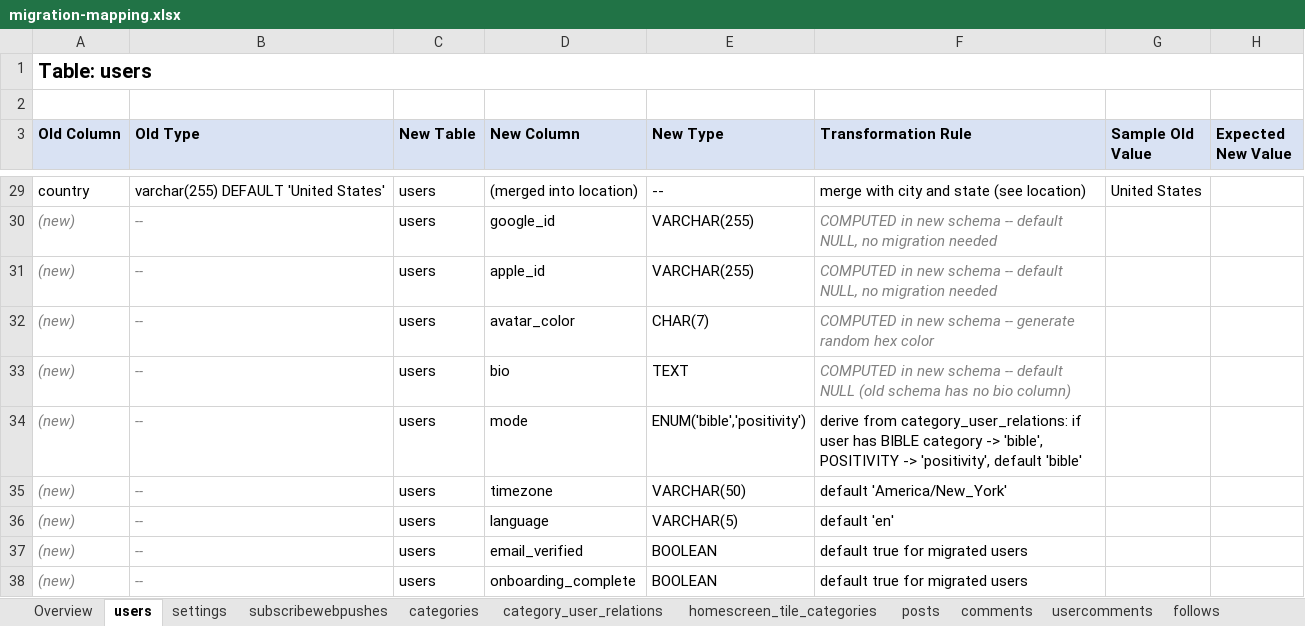
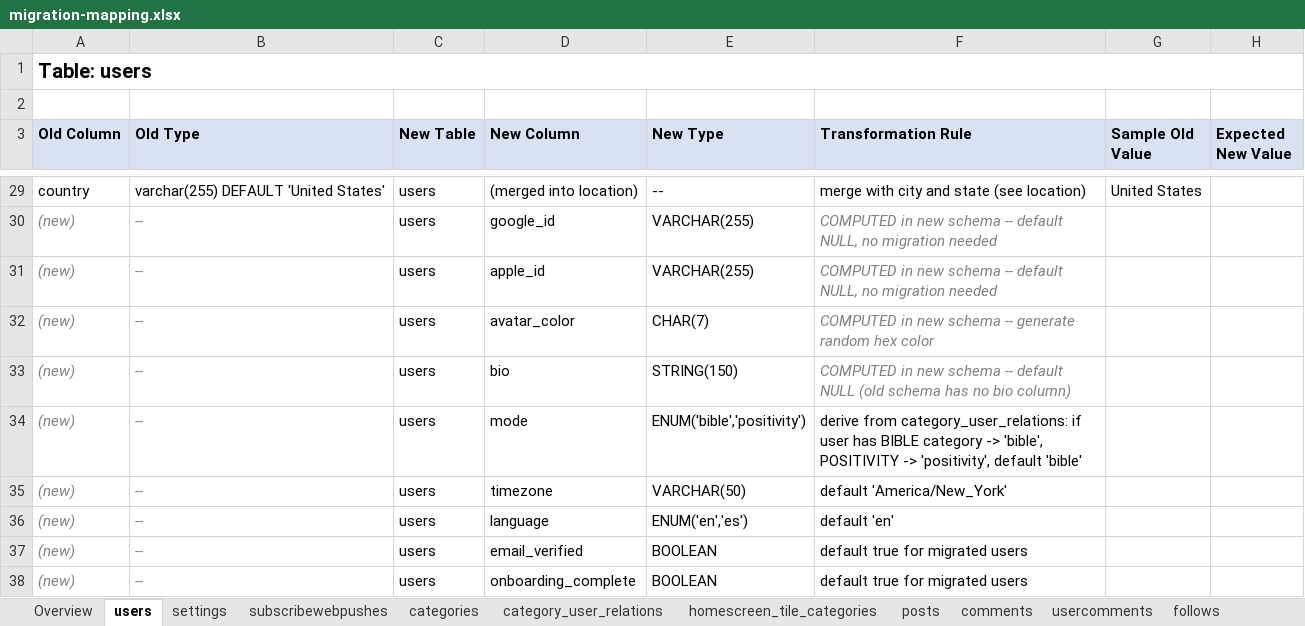
Before and after one commit to grakes87/FreeLumaPlatformDev, an Excel workbook: migration-mapping.xlsx, sheet users, drawn as a sheet; only a part is shown, gaps mark what is left out; values as stored, in another font and other column widths than the file's, no borders; the diff covers the shown part only; the diff names each change by its address in the sheet, - before the commit and + after, or states it on an @@ line.

```diff
--- a/migration-mapping.xlsx (sheet users)
+++ b/migration-mapping.xlsx (sheet users)
-E33 (New Type): TEXT
+E33 (New Type): STRING(150)
-E36 (New Type): VARCHAR(5)
+E36 (New Type): ENUM('en','es')
```
Also changed, not shown: 1 added row and 6 edited cells elsewhere in this sheet, sheet chats, sheet posts, sheet Overview, 2 other files.
